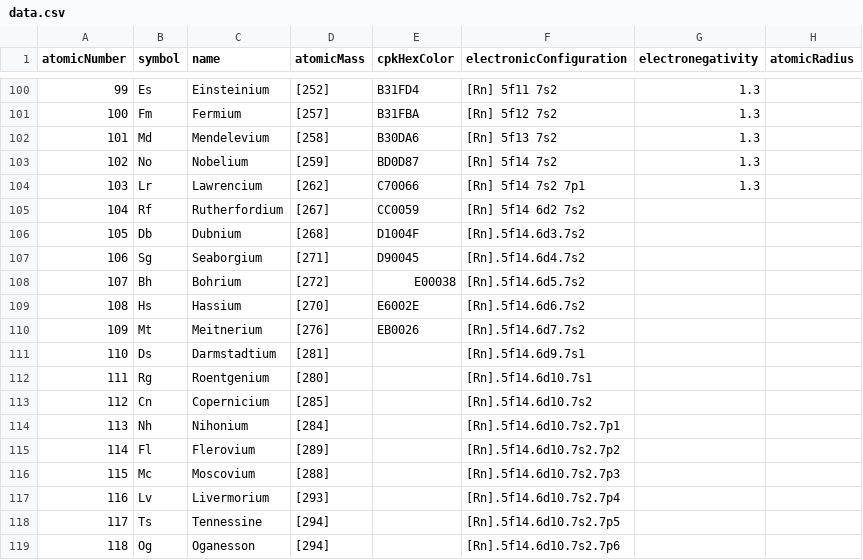
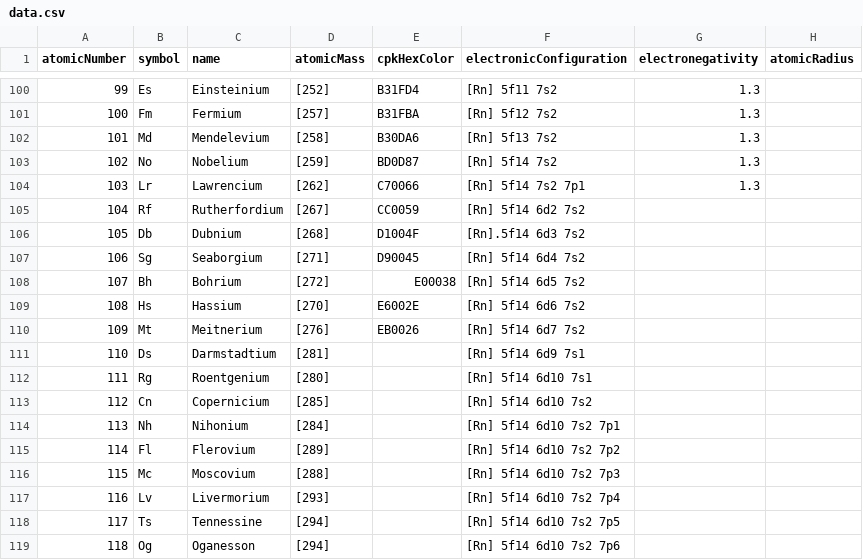
Before and after one commit to andrejewski/periodic-table, a CSV file: data.csv, drawn as a sheet; only a part is shown, gaps mark what is left out; the diff names each change by its address in the sheet, - before the commit and + after, or states it on an @@ line.

Commit message:
fix electronConfiguration delimiters for elements 105-118

```diff
--- a/data.csv
+++ b/data.csv
-F106 (electronicConfiguration): [Rn].5f14.6d3.7s2
+F106 (electronicConfiguration): [Rn].5f14 6d3 7s2
-F107 (electronicConfiguration): [Rn].5f14.6d4.7s2
+F107 (electronicConfiguration): [Rn] 5f14 6d4 7s2
-F108 (electronicConfiguration): [Rn].5f14.6d5.7s2
+F108 (electronicConfiguration): [Rn] 5f14 6d5 7s2
-F109 (electronicConfiguration): [Rn].5f14.6d6.7s2
+F109 (electronicConfiguration): [Rn] 5f14 6d6 7s2
-F110 (electronicConfiguration): [Rn].5f14.6d7.7s2
+F110 (electronicConfiguration): [Rn] 5f14 6d7 7s2
-F111 (electronicConfiguration): [Rn].5f14.6d9.7s1
+F111 (electronicConfiguration): [Rn] 5f14 6d9 7s1
-F112 (electronicConfiguration): [Rn].5f14.6d10.7s1
+F112 (electronicConfiguration): [Rn] 5f14 6d10 7s1
-F113 (electronicConfiguration): [Rn].5f14.6d10.7s2
+F113 (electronicConfiguration): [Rn] 5f14 6d10 7s2
-F114 (electronicConfiguration): [Rn].5f14.6d10.7s2.7p1
+F114 (electronicConfiguration): [Rn] 5f14 6d10 7s2 7p1
-F115 (electronicConfiguration): [Rn].5f14.6d10.7s2.7p2
+F115 (electronicConfiguration): [Rn] 5f14 6d10 7s2 7p2
-F116 (electronicConfiguration): [Rn].5f14.6d10.7s2.7p3
+F116 (electronicConfiguration): [Rn] 5f14 6d10 7s2 7p3
-F117 (electronicConfiguration): [Rn].5f14.6d10.7s2.7p4
+F117 (electronicConfiguration): [Rn] 5f14 6d10 7s2 7p4
-F118 (electronicConfiguration): [Rn].5f14.6d10.7s2.7p5
+F118 (electronicConfiguration): [Rn] 5f14 6d10 7s2 7p5
-F119 (electronicConfiguration): [Rn].5f14.6d10.7s2.7p6
+F119 (electronicConfiguration): [Rn] 5f14 6d10 7s2 7p6
```
